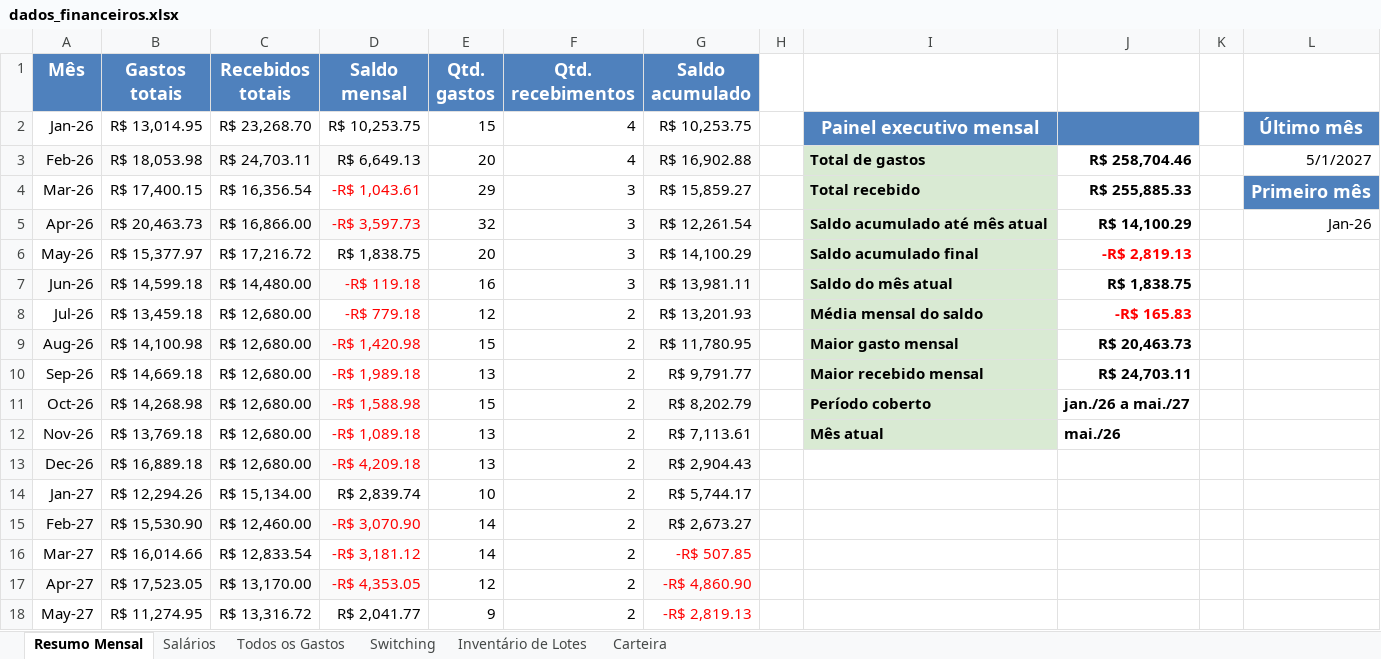
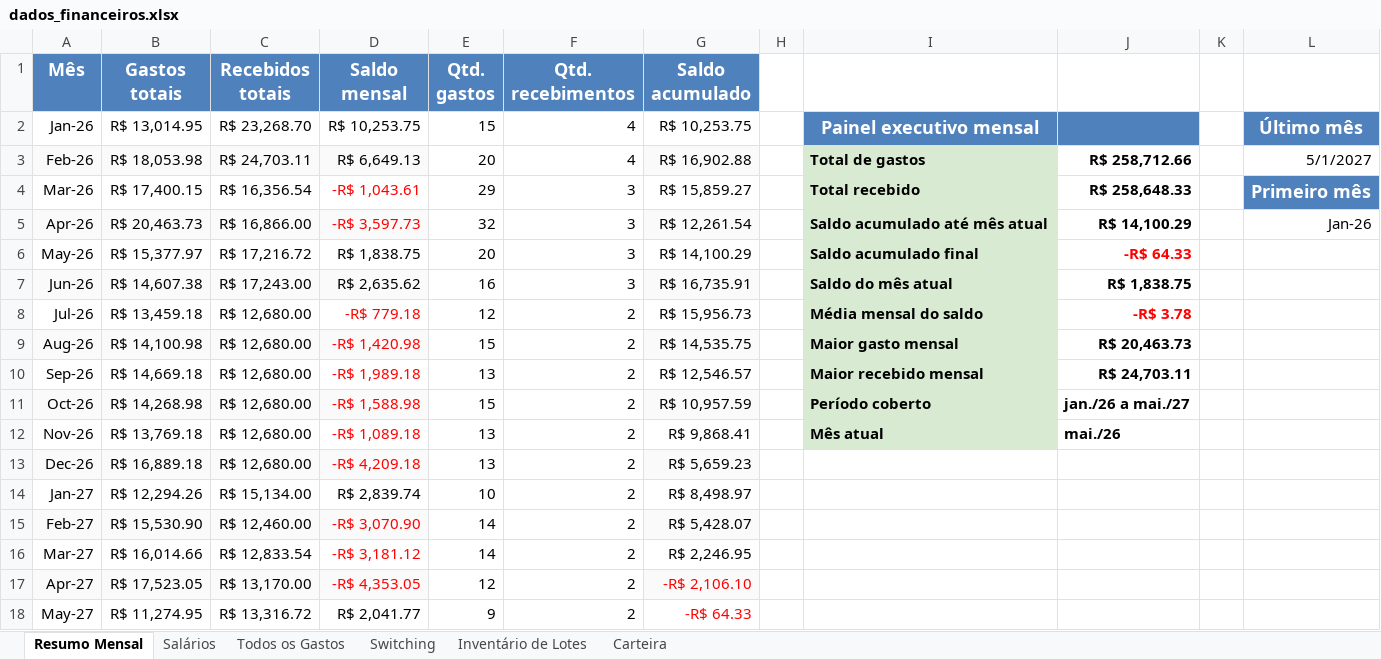
Before and after one commit to WevertonGomesCosta/payment-investment-allocation, an Excel workbook: dados/dados_financeiros.xlsx, sheet Resumo Mensal, drawn as a sheet; values as stored, in another font and other column widths than the file's, no borders; charts and pictures not drawn; the diff names each change by its address in the sheet, - before the commit and + after, or states it on an @@ line.

Commit message:
ME-PRE-ETAPA5-01: atualiza contrato e dados operacionais

```diff
--- a/dados/dados_financeiros.xlsx (sheet Resumo Mensal)
+++ b/dados/dados_financeiros.xlsx (sheet Resumo Mensal)
-J3: R$ 258,704.46
+J3: R$ 258,712.66
-J4: R$ 255,885.33
+J4: R$ 258,648.33
-J6: -R$ 2,819.13
+J6: -R$ 64.33
-B7 (Gastos totais): R$ 14,599.18
+B7 (Gastos totais): R$ 14,607.38
-C7 (Recebidos totais): R$ 14,480.00
+C7 (Recebidos totais): R$ 17,243.00
-D7 (Saldo mensal): -R$ 119.18
+D7 (Saldo mensal): R$ 2,635.62
-D7 text colour: #FF0000
+D7 text colour: black
-G7 (Saldo acumulado): R$ 13,981.11
+G7 (Saldo acumulado): R$ 16,735.91
-G8 (Saldo acumulado): R$ 13,201.93
+G8 (Saldo acumulado): R$ 15,956.73
-J8: -R$ 165.83
+J8: -R$ 3.78
-G9 (Saldo acumulado): R$ 11,780.95
+G9 (Saldo acumulado): R$ 14,535.75
-G10 (Saldo acumulado): R$ 9,791.77
+G10 (Saldo acumulado): R$ 12,546.57
-G11 (Saldo acumulado): R$ 8,202.79
+G11 (Saldo acumulado): R$ 10,957.59
-G12 (Saldo acumulado): R$ 7,113.61
+G12 (Saldo acumulado): R$ 9,868.41
-G13 (Saldo acumulado): R$ 2,904.43
+G13 (Saldo acumulado): R$ 5,659.23
-G14 (Saldo acumulado): R$ 5,744.17
+G14 (Saldo acumulado): R$ 8,498.97
-G15 (Saldo acumulado): R$ 2,673.27
+G15 (Saldo acumulado): R$ 5,428.07
-G16 (Saldo acumulado): -R$ 507.85
+G16 (Saldo acumulado): R$ 2,246.95
-G16 text colour: #FF0000
+G16 text colour: black
-G17 (Saldo acumulado): -R$ 4,860.90
+G17 (Saldo acumulado): -R$ 2,106.10
-G18 (Saldo acumulado): -R$ 2,819.13
+G18 (Saldo acumulado): -R$ 64.33
```
Also changed, not shown: sheet Salários, sheet Todos os Gastos, charts or pictures, 1 other file.
